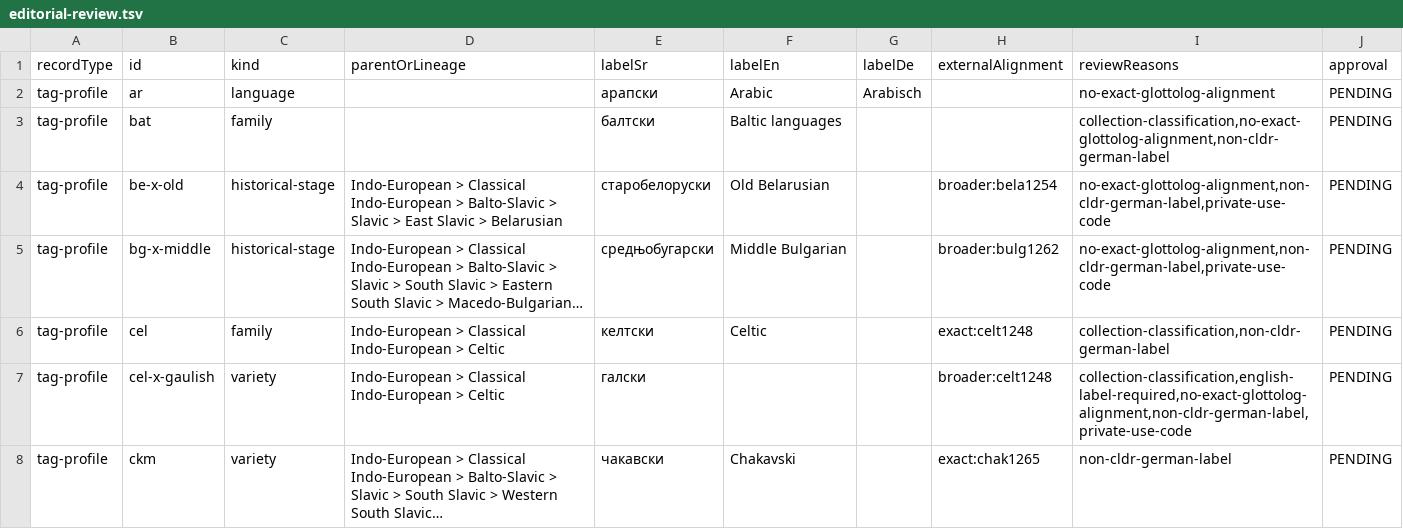
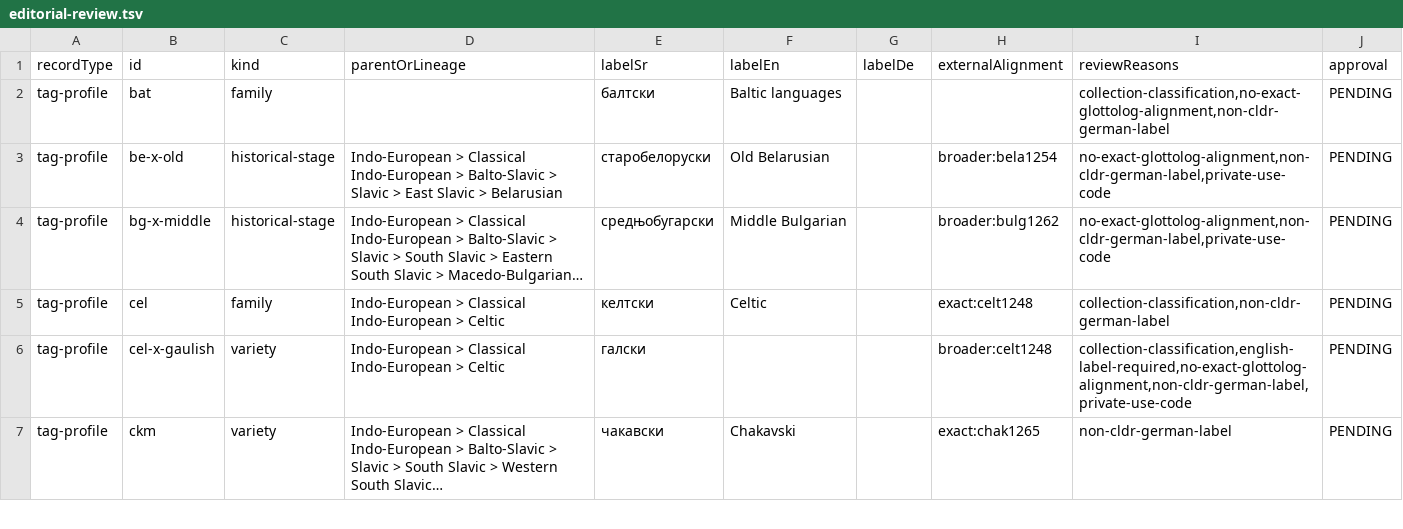
Before and after one commit to BCDH/raskovnik-language-registry, a TSV file: dist/editorial-review.tsv, drawn as a sheet; only a part is shown; long unchanged cells end in …; the diff names each change by its address in the sheet, - before the commit and + after, or states it on an @@ line.

Commit message:
data: approve Arabic family profile

```diff
--- a/dist/editorial-review.tsv
+++ b/dist/editorial-review.tsv
-row 2: tag-profile | ar | language |  | арапски | Arabic | Arabisch |  | no-exact-glottolog-alignment | PENDING
```
Also changed, not shown: 3 other files.
